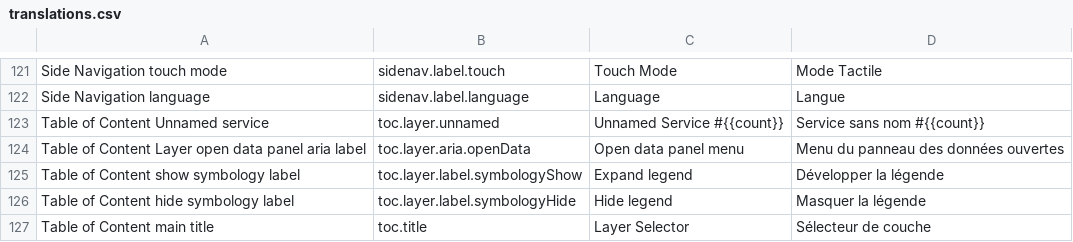
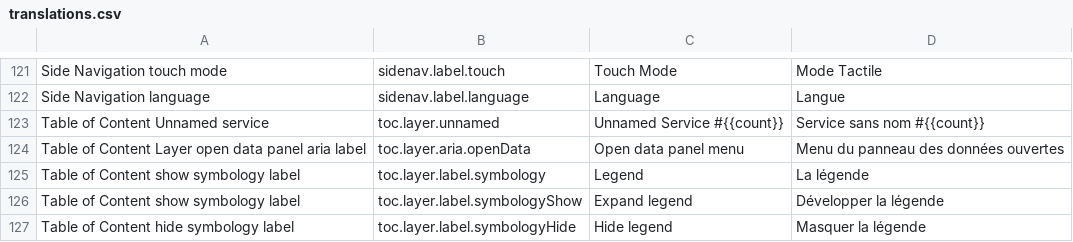
Before and after one commit to JahidAhmed/fgpv-vpgf, a CSV file: src/locales/translations.csv, drawn as a sheet; only a part is shown, gaps mark what is left out; the shorter side is filled out with more unchanged rows.

```diff
--- a/src/locales/translations.csv
+++ b/src/locales/translations.csv
@@ -124,2 +124,3 @@ Table of Content Unnamed service,toc.layer.unnamed,Unnamed Service #{{count}},Se
 Table of Content Layer open data panel aria label,toc.layer.aria.openData,Open data panel menu,Menu du panneau des données ouvertes
+Table of Content show symbology label,toc.layer.label.symbology,Legend,La légende
 Table of Content show symbology label,toc.layer.label.symbologyShow,Expand legend,Développer la légende
```
Also changed, not shown: 19 other files.
